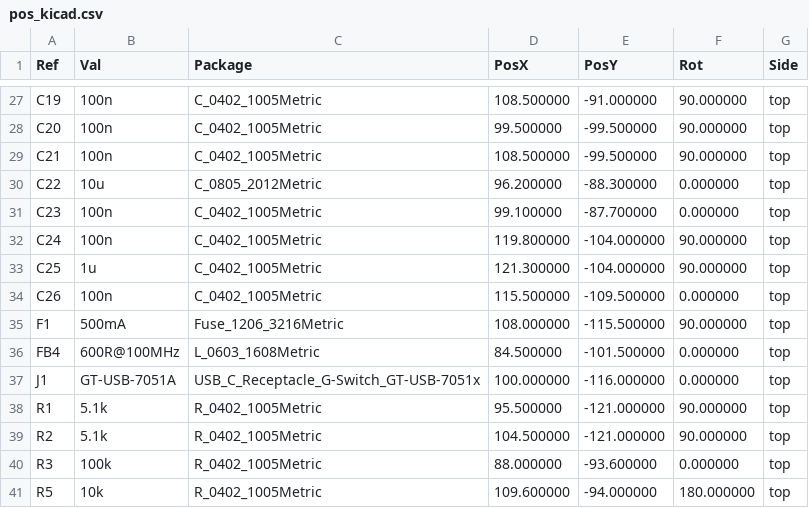
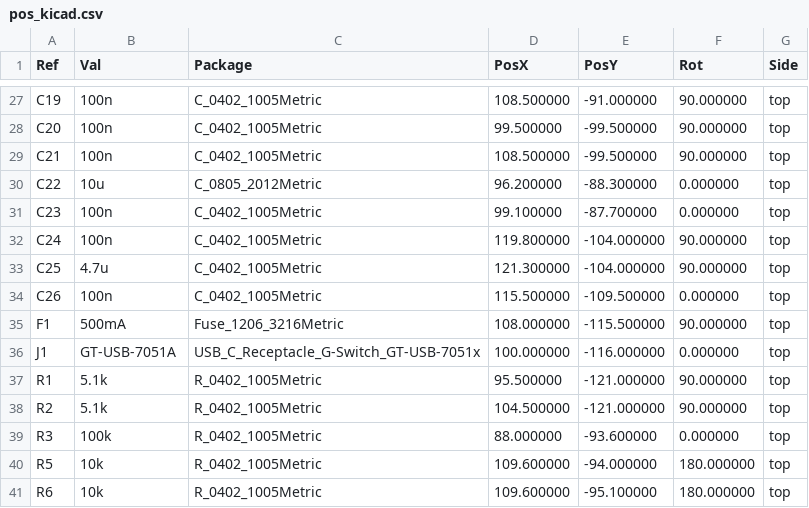
Before and after one commit to techmiguel/stillpoint, a CSV file: hardware/fab/revA/pos_kicad.csv, drawn as a sheet; only a part is shown, gaps mark what is left out; the shorter side is filled out with more unchanged rows; the diff covers the shown part only.

```diff
--- a/hardware/fab/revA/pos_kicad.csv
+++ b/hardware/fab/revA/pos_kicad.csv
@@ -32,6 +32,5 @@ Ref,Val,Package,PosX,PosY,Rot,Side
 "C24","100n","C_0402_1005Metric",119.800000,-104.000000,90.000000,top
-"C25","1u","C_0402_1005Metric",121.300000,-104.000000,90.000000,top
+"C25","4.7u","C_0402_1005Metric",121.300000,-104.000000,90.000000,top
 "C26","100n","C_0402_1005Metric",115.500000,-109.500000,0.000000,top
 "F1","500mA","Fuse_1206_3216Metric",108.000000,-115.500000,90.000000,top
-"FB4","600R@100MHz","L_0603_1608Metric",84.500000,-101.500000,0.000000,top
 "J1","GT-USB-7051A","USB_C_Receptacle_G-Switch_GT-USB-7051x",100.000000,-116.000000,0.000000,top
```
Also changed, not shown: 1 added row and 11 edited cells elsewhere in this file, hardware/fab/revA/bom.csv, hardware/fab/revA/cpl.csv, 41 other files.
